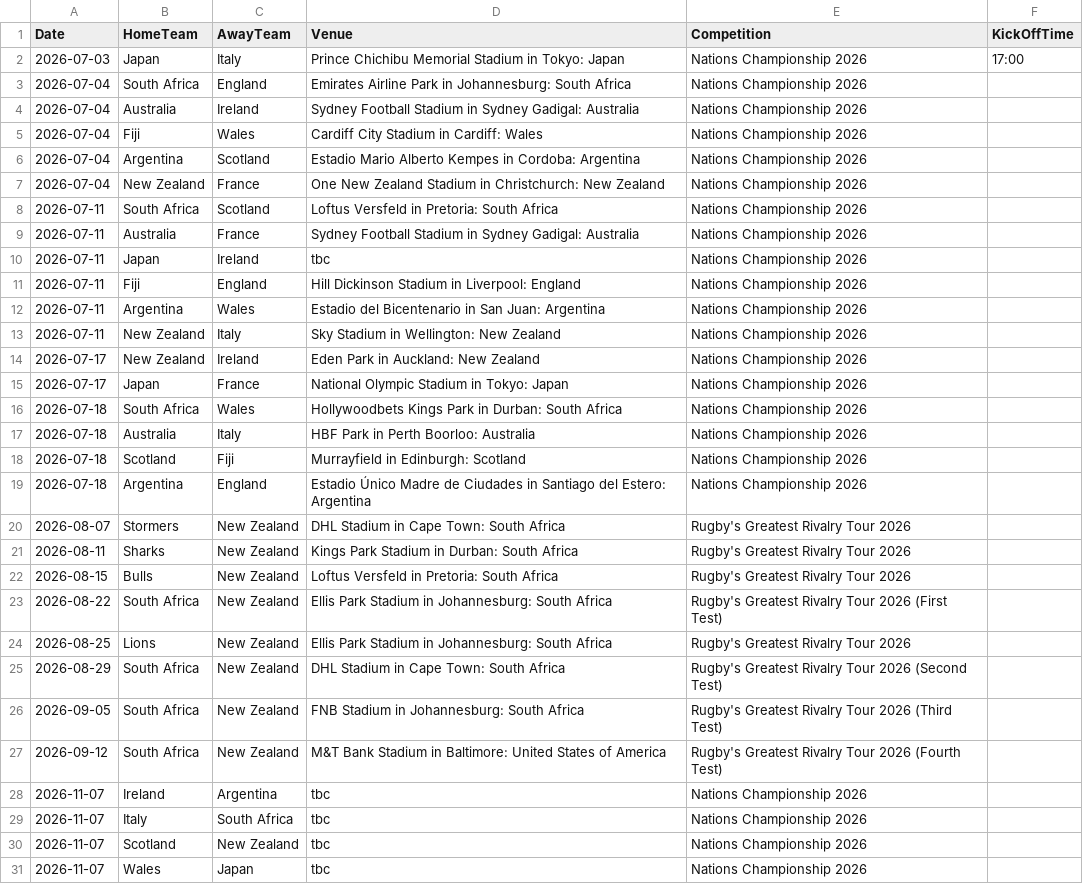
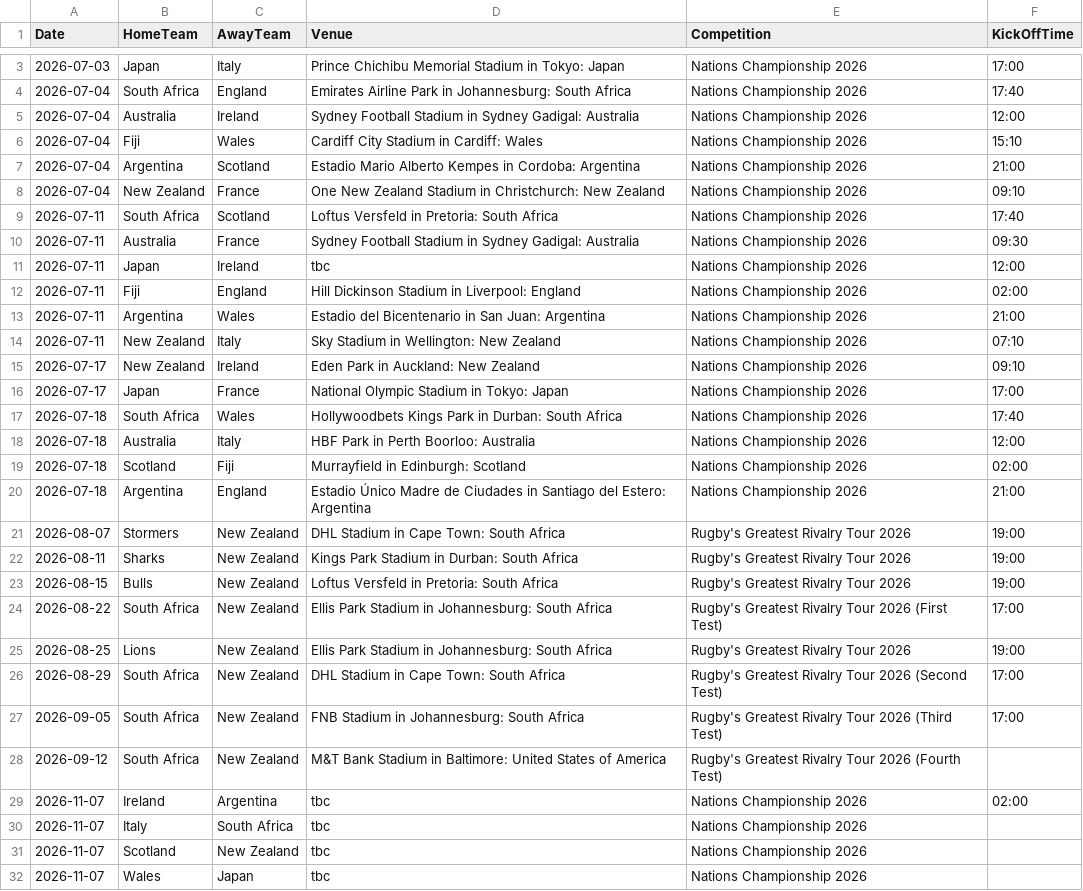
Before and after one commit to mrp36126/mysportzone, a CSV file: data/rugby_fixtures.csv, drawn as a sheet; only a part is shown, gaps mark what is left out; the diff covers the shown part only.

Commit message:
Update rugby_fixtures.csv

```diff
--- a/data/rugby_fixtures.csv
+++ b/data/rugby_fixtures.csv
@@ -2,25 +3,25 @@ Date,HomeTeam,AwayTeam,Venue,Competition,KickOffTime
 2026-07-03,Japan,Italy,Prince Chichibu Memorial Stadium in Tokyo: Japan,Nations Championship 2026,17:00
-2026-07-04,South Africa,England,Emirates Airline Park in Johannesburg: South Africa,Nations Championship 2026
-2026-07-04,Australia,Ireland,Sydney Football Stadium in Sydney Gadigal: Australia,Nations Championship 2026
-2026-07-04,Fiji,Wales,Cardiff City Stadium in Cardiff: Wales,Nations Championship 2026
-2026-07-04,Argentina,Scotland,Estadio Mario Alberto Kempes in Cordoba: Argentina,Nations Championship 2026
-2026-07-04,New Zealand,France,One New Zealand Stadium in Christchurch: New Zealand,Nations Championship 2026
-2026-07-11,South Africa,Scotland,Loftus Versfeld in Pretoria: South Africa,Nations Championship 2026
-2026-07-11,Australia,France,Sydney Football Stadium in Sydney Gadigal: Australia,Nations Championship 2026
-2026-07-11,Japan,Ireland,tbc,Nations Championship 2026
-2026-07-11,Fiji,England,Hill Dickinson Stadium in Liverpool: England,Nations Championship 2026
-2026-07-11,Argentina,Wales,Estadio del Bicentenario in San Juan: Argentina,Nations Championship 2026
-2026-07-11,New Zealand,Italy,Sky Stadium in Wellington: New Zealand,Nations Championship 2026
-2026-07-17,New Zealand,Ireland,Eden Park in Auckland: New Zealand,Nations Championship 2026
-2026-07-17,Japan,France,National Olympic Stadium in Tokyo: Japan,Nations Championship 2026
-2026-07-18,South Africa,Wales,Hollywoodbets Kings Park in Durban: South Africa,Nations Championship 2026
-2026-07-18,Australia,Italy,HBF Park in Perth Boorloo: Australia,Nations Championship 2026
-2026-07-18,Scotland,Fiji,Murrayfield in Edinburgh: Scotland,Nations Championship 2026
-2026-07-18,Argentina,England,Estadio Único Madre de Ciudades in Santiago del Estero: Argentina,Nations Championship 2026
-2026-08-07,Stormers,New Zealand,DHL Stadium in Cape Town: South Africa,Rugby's Greatest Rivalry Tour 2026
-2026-08-11,Sharks,New Zealand,Kings Park Stadium in Durban: South Africa,Rugby's Greatest Rivalry Tour 2026
-2026-08-15,Bulls,New Zealand,Loftus Versfeld in Pretoria: South Africa,Rugby's Greatest Rivalry Tour 2026
-2026-08-22,South Africa,New Zealand,Ellis Park Stadium in Johannesburg: South Africa,Rugby's Greatest Rivalry Tour 2026 (First Test)
-2026-08-25,Lions,New Zealand,Ellis Park Stadium in Johannesburg: South Africa,Rugby's Greatest Rivalry Tour 2026
-2026-08-29,South Africa,New Zealand,DHL Stadium in Cape Town: South Africa,Rugby's Greatest Rivalry Tour 2026 (Second Test)
-2026-09-05,South Africa,New Zealand,FNB Stadium in Johannesburg: South Africa,Rugby's Greatest Rivalry Tour 2026 (Third Test)
+2026-07-04,South Africa,England,Emirates Airline Park in Johannesburg: South Africa,Nations Championship 2026,17:40
+2026-07-04,Australia,Ireland,Sydney Football Stadium in Sydney Gadigal: Australia,Nations Championship 2026,12:00
+2026-07-04,Fiji,Wales,Cardiff City Stadium in Cardiff: Wales,Nations Championship 2026,15:10
+2026-07-04,Argentina,Scotland,Estadio Mario Alberto Kempes in Cordoba: Argentina,Nations Championship 2026,21:00
+2026-07-04,New Zealand,France,One New Zealand Stadium in Christchurch: New Zealand,Nations Championship 2026,09:10
+2026-07-11,South Africa,Scotland,Loftus Versfeld in Pretoria: South Africa,Nations Championship 2026,17:40
+2026-07-11,Australia,France,Sydney Football Stadium in Sydney Gadigal: Australia,Nations Championship 2026,09:30
+2026-07-11,Japan,Ireland,tbc,Nations Championship 2026,12:00
+2026-07-11,Fiji,England,Hill Dickinson Stadium in Liverpool: England,Nations Championship 2026,02:00
+2026-07-11,Argentina,Wales,Estadio del Bicentenario in San Juan: Argentina,Nations Championship 2026,21:00
+2026-07-11,New Zealand,Italy,Sky Stadium in Wellington: New Zealand,Nations Championship 2026,07:10
+2026-07-17,New Zealand,Ireland,Eden Park in Auckland: New Zealand,Nations Championship 2026,09:10
+2026-07-17,Japan,France,National Olympic Stadium in Tokyo: Japan,Nations Championship 2026,17:00
+2026-07-18,South Africa,Wales,Hollywoodbets Kings Park in Durban: South Africa,Nations Championship 2026,17:40
+2026-07-18,Australia,Italy,HBF Park in Perth Boorloo: Australia,Nations Championship 2026,12:00
+2026-07-18,Scotland,Fiji,Murrayfield in Edinburgh: Scotland,Nations Championship 2026,02:00
+2026-07-18,Argentina,England,Estadio Único Madre de Ciudades in Santiago del Estero: Argentina,Nations Championship 2026,21:00
+2026-08-07,Stormers,New Zealand,DHL Stadium in Cape Town: South Africa,Rugby's Greatest Rivalry Tour 2026,19:00
+2026-08-11,Sharks,New Zealand,Kings Park Stadium in Durban: South Africa,Rugby's Greatest Rivalry Tour 2026,19:00
+2026-08-15,Bulls,New Zealand,Loftus Versfeld in Pretoria: South Africa,Rugby's Greatest Rivalry Tour 2026,19:00
+2026-08-22,South Africa,New Zealand,Ellis Park Stadium in Johannesburg: South Africa,Rugby's Greatest Rivalry Tour 2026 (First Test),17:00
+2026-08-25,Lions,New Zealand,Ellis Park Stadium in Johannesburg: South Africa,Rugby's Greatest Rivalry Tour 2026,19:00
+2026-08-29,South Africa,New Zealand,DHL Stadium in Cape Town: South Africa,Rugby's Greatest Rivalry Tour 2026 (Second Test),17:00
+2026-09-05,South Africa,New Zealand,FNB Stadium in Johannesburg: South Africa,Rugby's Greatest Rivalry Tour 2026 (Third Test),17:00
@@ -28 +29 @@ Date,HomeTeam,AwayTeam,Venue,Competition,KickOffTime
-2026-11-07,Ireland,Argentina,tbc,Nations Championship 2026
+2026-11-07,Ireland,Argentina,tbc,Nations Championship 2026,02:00
```
Also changed, not shown: 1 added row elsewhere in this file.
